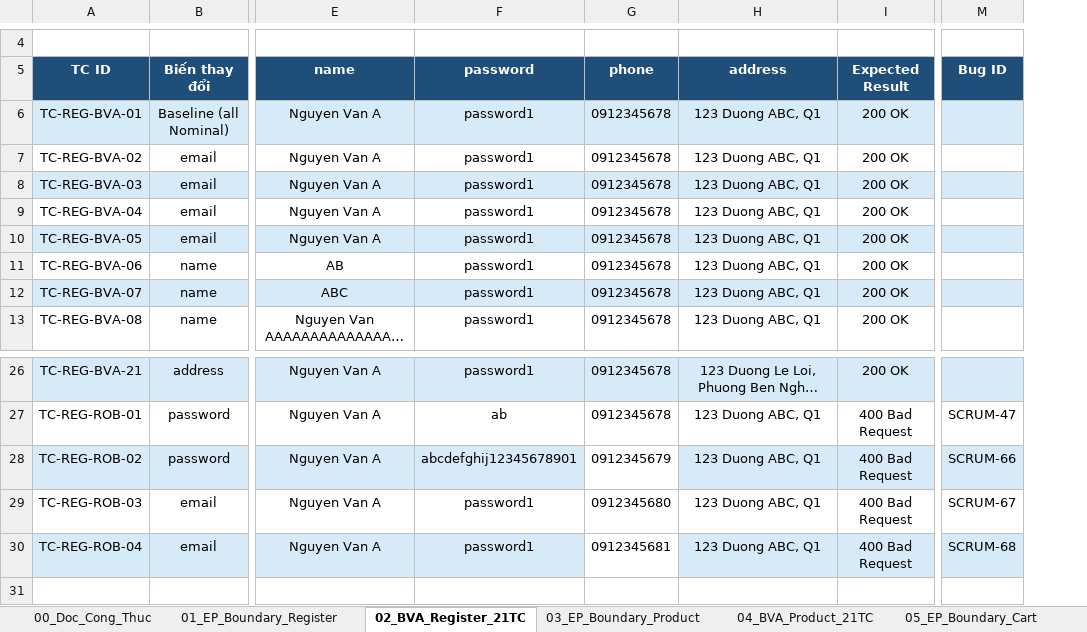
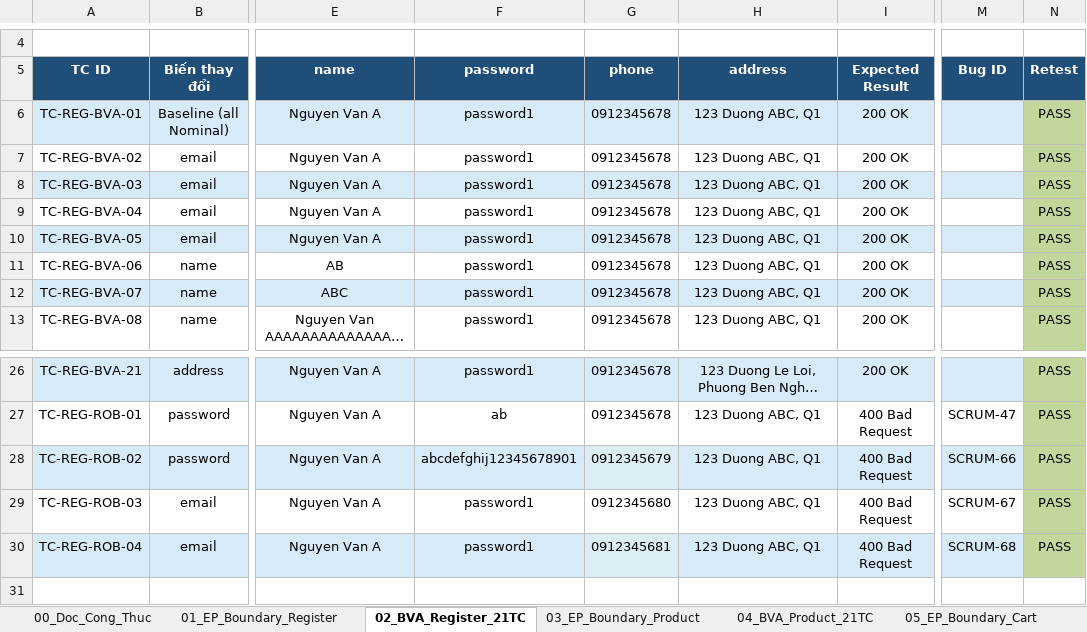
Before and after one commit to thanhlh05/Online-Store, an Excel workbook: Docs/QA-Testing/Test_Case_BVA.xlsx, sheet 02_BVA_Register_21TC, drawn as a sheet; only a part is shown, gaps mark what is left out; long unchanged cells end in …; values as stored, in another font and other column widths than the file's, no borders; the diff names each change by its address in the sheet, - before the commit and + after, or states it on an @@ line.

```diff
--- a/Docs/QA-Testing/Test_Case_BVA.xlsx (sheet 02_BVA_Register_21TC)
+++ b/Docs/QA-Testing/Test_Case_BVA.xlsx (sheet 02_BVA_Register_21TC)
+column N (Retest), rows 6-13: all PASS; rows 26-30: all PASS
-G28 fill: none
+G28 fill: #DBEEF4
-G30 fill: none
+G30 fill: #DBEEF4
```
Also changed, not shown: sheet 04_BVA_Product_21TC, sheet 06_BVA_Cart_9TC, Docs/QA-Testing/Bug_Report.xlsx, Docs/QA-Testing/Test_Case_DecisionTable.xlsx, 5 other files.
